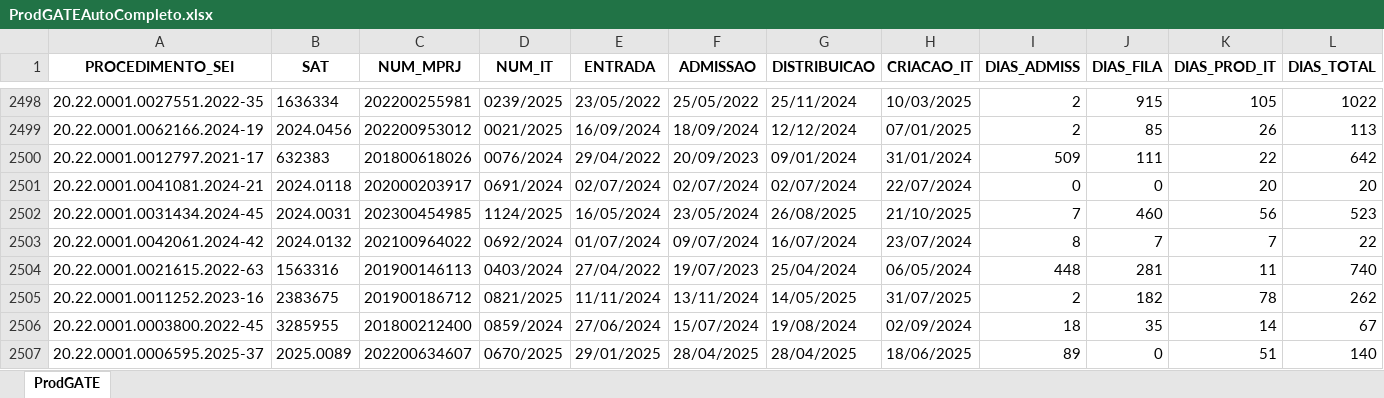
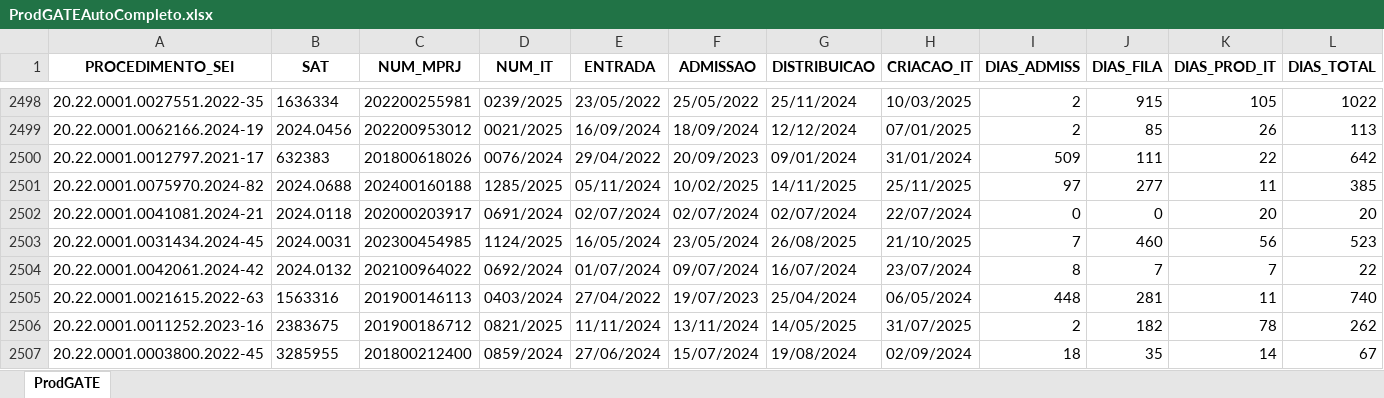
Before and after one commit to pedropaixaomprj/backlog-GATE, an Excel workbook: ProdGATEAutoCompleto.xlsx, sheet ProdGATE, drawn as a sheet; only a part is shown, gaps mark what is left out; the shorter side is filled out with more unchanged rows; values as stored, in another font and other column widths than the file's, no borders; rows hold the shown columns only; the diff names each change by its address in the sheet, - before the commit and + after, or states it on an @@ line.

```diff
--- a/ProdGATEAutoCompleto.xlsx (sheet ProdGATE)
+++ b/ProdGATEAutoCompleto.xlsx (sheet ProdGATE)
+row 2501: 20.22.0001.0075970.2024-82 | 2024.0688 | 202400160188 | 1285/2025 | 05/11/2024 | 10/02/2025 | 14/11/2025 | 25/11/2025 | 97 | 277 | 11 | 385
```
Also changed, not shown: BacklogGATEAutoCompleto.xlsx, SaidaSemITGATEAutoCompleto.xlsx.
